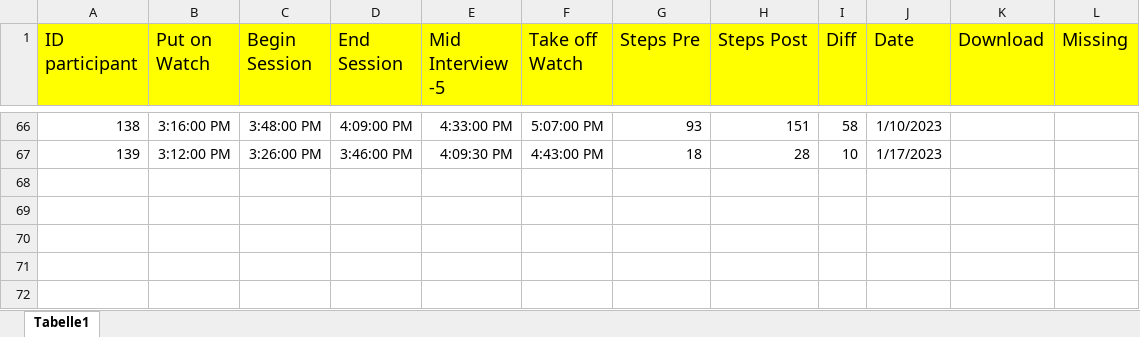
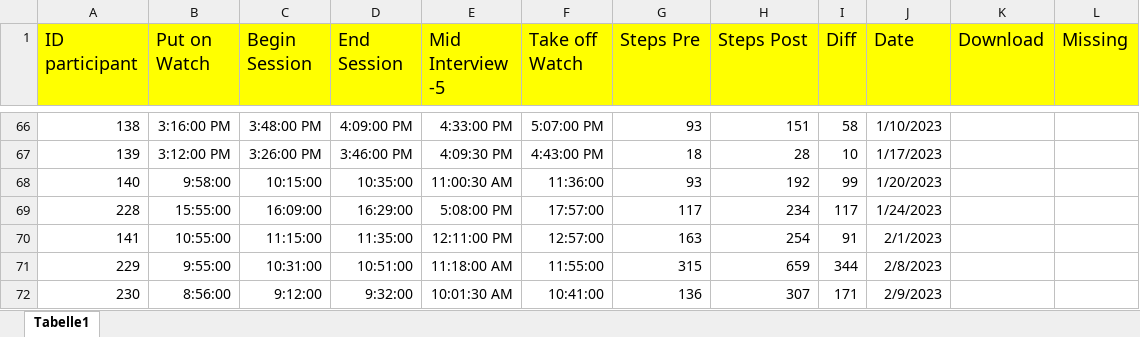
Before and after one commit to MandyKlatt/Mandy-PhD, an Excel workbook: 02_paper/02_study/02_fitbit paper/data/Heart Rate.xlsx, sheet Tabelle1, drawn as a sheet; only a part is shown, gaps mark what is left out; values as stored, in another font and other column widths than the file's, no borders; charts and pictures not drawn; the diff names each change by its address in the sheet, - before the commit and + after, or states it on an @@ line.

Commit message:
update fitbit files

```diff
--- a/02_paper/02_study/02_fitbit paper/data/Heart Rate.xlsx (sheet Tabelle1)
+++ b/02_paper/02_study/02_fitbit paper/data/Heart Rate.xlsx (sheet Tabelle1)
+row 68: 140 | 9:58:00 | 10:15:00 | 10:35:00 | 11:00:30 AM | 11:36:00 | 93 | 192 | 99 | 1/20/2023
+row 69: 228 | 15:55:00 | 16:09:00 | 16:29:00 | 5:08:00 PM | 17:57:00 | 117 | 234 | 117 | 1/24/2023
+row 70: 141 | 10:55:00 | 11:15:00 | 11:35:00 | 12:11:00 PM | 12:57:00 | 163 | 254 | 91 | 2/1/2023
+row 71: 229 | 9:55:00 | 10:31:00 | 10:51:00 | 11:18:00 AM | 11:55:00 | 315 | 659 | 344 | 2/8/2023
+row 72: 230 | 8:56:00 | 9:12:00 | 9:32:00 | 10:01:30 AM | 10:41:00 | 136 | 307 | 171 | 2/9/2023
```
Also changed, not shown: charts or pictures, 5 other files.
